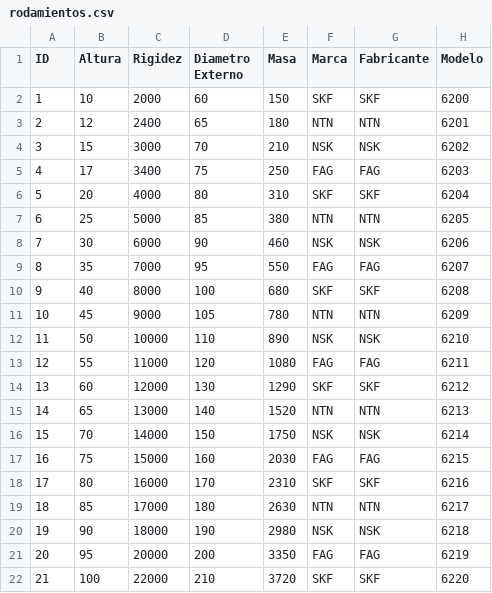
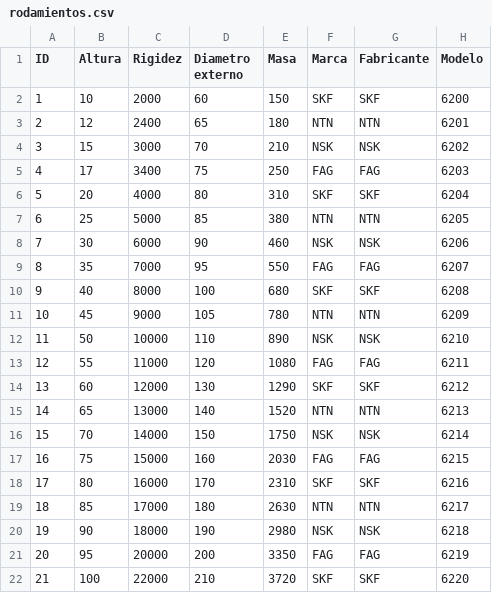
Before and after one commit to palvareza1337/vitech-gui, a CSV file: rodamientos.csv, drawn as a sheet.

Commit message:
Modificando Diametro externo

```diff
--- a/rodamientos.csv
+++ b/rodamientos.csv
@@ -1,2 +1,2 @@
-ID,Altura,Rigidez,Diametro Externo,Masa,Marca,Fabricante,Modelo
+ID,Altura,Rigidez,Diametro externo,Masa,Marca,Fabricante,Modelo
 1,10,2000,60,150,SKF,SKF,6200
```
